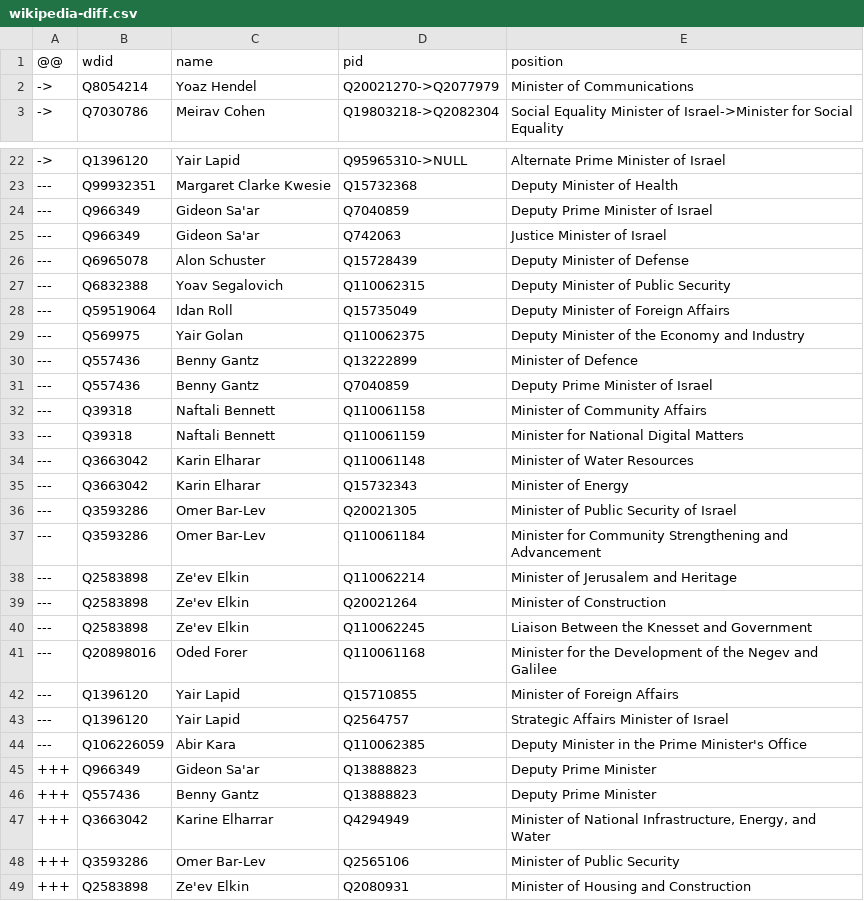
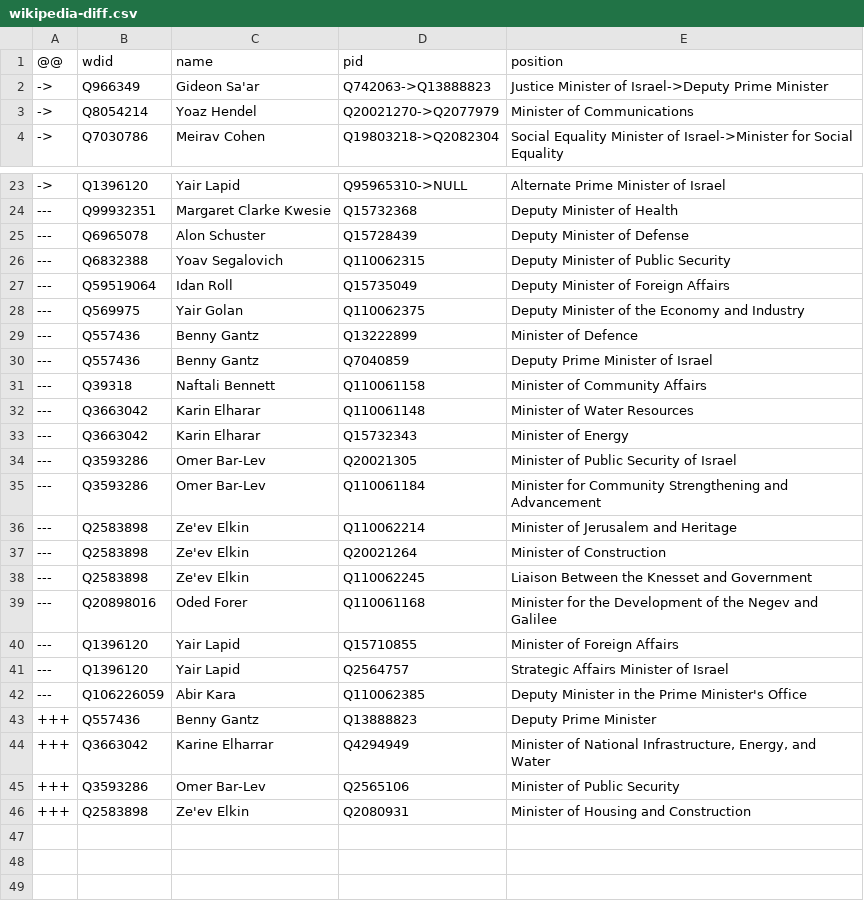
Before and after one commit to every-politician-scrapers/israel-ministers, a CSV file: data/wikipedia-diff.csv, drawn as a sheet; only a part is shown, gaps mark what is left out.

```diff
--- a/data/wikipedia-diff.csv
+++ b/data/wikipedia-diff.csv
@@ -1,2 +1,3 @@
 @@,wdid,name,pid,position
+->,Q966349,Gideon Sa'ar,Q742063->Q13888823,Justice Minister of Israel->Deputy Prime Minister
 ->,Q8054214,Yoaz Hendel,Q20021270->Q2077979,Minister of Communications
@@ -23,4 +24,2 @@
 ---,Q99932351,Margaret Clarke Kwesie,Q15732368,Deputy Minister of Health
----,Q966349,Gideon Sa'ar,Q7040859,Deputy Prime Minister of Israel
----,Q966349,Gideon Sa'ar,Q742063,Justice Minister of Israel
 ---,Q6965078,Alon Schuster,Q15728439,Deputy Minister of Defense
@@ -32,3 +31,2 @@
 ---,Q39318,Naftali Bennett,Q110061158,Minister of Community Affairs
----,Q39318,Naftali Bennett,Q110061159,Minister for National Digital Matters
 ---,Q3663042,Karin Elharar,Q110061148,Minister of Water Resources
@@ -44,3 +42,2 @@
 ---,Q106226059,Abir Kara,Q110062385,Deputy Minister in the Prime Minister's Office
-+++,Q966349,Gideon Sa'ar,Q13888823,Deputy Prime Minister
 +++,Q557436,Benny Gantz,Q13888823,Deputy Prime Minister
```
Also changed, not shown: data/wikidata-enwiki.csv.
